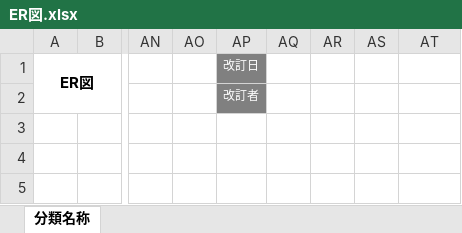
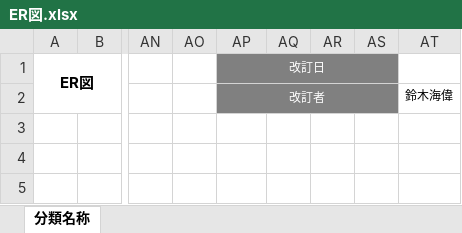
Before and after one commit to satotodob/D_Group_project, an Excel workbook: 設計書類_レビュー前/ER図.xlsx, sheet 分類名称, drawn as a sheet; only a part is shown, gaps mark what is left out; values as stored, in another font and other column widths than the file's, no borders; charts and pictures not drawn; the diff names each change by its address in the sheet, - before the commit and + after, or states it on an @@ line.

Commit message:
ER

```diff
--- a/設計書類_レビュー前/ER図.xlsx (sheet 分類名称)
+++ b/設計書類_レビュー前/ER図.xlsx (sheet 分類名称)
+AP1:AS1 merged
-AQ1:AS2 fill: none
+AQ1:AS2 fill: #808080
+AP2:AS2 merged
-AT2: (empty)
+AT2: 鈴木海偉
```
